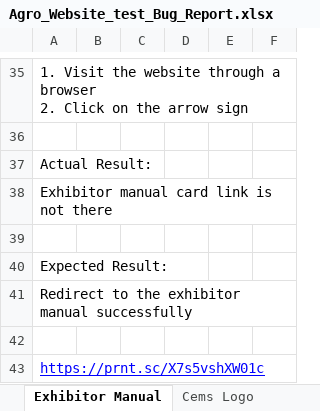
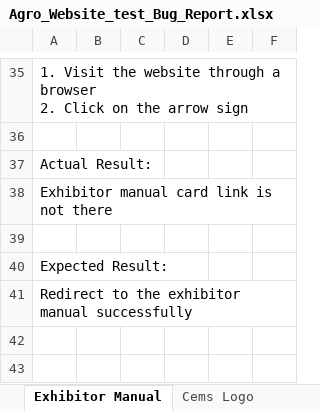
Before and after one commit to marjia16/Agro-website, an Excel workbook: Agro_Website_test_Bug_Report.xlsx, sheet Exhibitor Manual, drawn as a sheet; only a part is shown, gaps mark what is left out; values as stored, in another font and other column widths than the file's, no borders; the diff names each change by its address in the sheet, - before the commit and + after, or states it on an @@ line.

```diff
--- a/Agro_Website_test_Bug_Report.xlsx (sheet Exhibitor Manual)
+++ b/Agro_Website_test_Bug_Report.xlsx (sheet Exhibitor Manual)
-row 42: (empty)
-row 43: https://prnt.sc/X7s5vshXW01c
```
Also changed, not shown: sheet 7 Reason Content Header, sheet Popup Chatbox, sheet Website Header, sheet Menubar, sheet Counting Status Bar, sheet Post Show Card, 9 more sheets, 16 other files.
